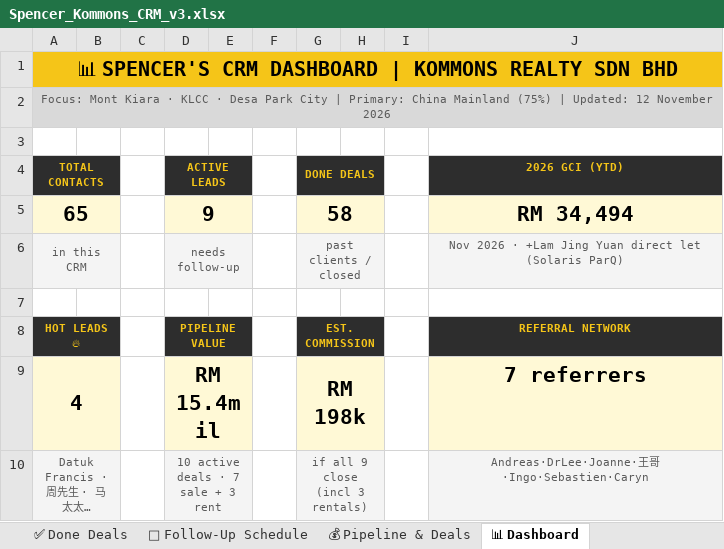
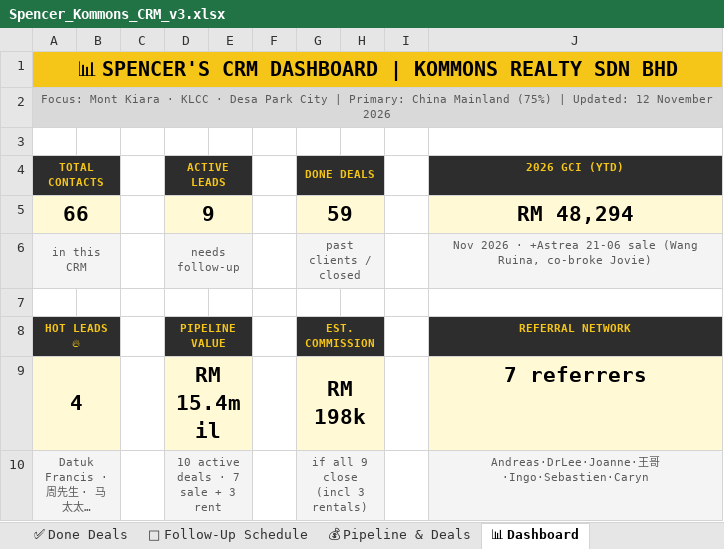
Before and after one commit to Spencerr2626/Spencer, an Excel workbook: references/crm/Spencer_Kommons_CRM_v3.xlsx, sheet 📊 Dashboard, drawn as a sheet; only a part is shown; long unchanged cells end in …; values as stored, in another font and other column widths than the file's, no borders; removed rows and columns are numbered as before the commit, all else as after; the diff names each change by its address in the sheet, - before the commit and + after, or states it on an @@ line.

```diff
--- a/references/crm/Spencer_Kommons_CRM_v3.xlsx (sheet 📊 Dashboard)
+++ b/references/crm/Spencer_Kommons_CRM_v3.xlsx (sheet 📊 Dashboard)
-row 5: 65 |  |  | 9 |  |  | 58 |  |  | RM 34,494
+row 5: 66 |  |  | 9 |  |  | 59 |  |  | RM 48,294
-J6 (2026 GCI (YTD)): …2026 · +Lam Jing Yuan direct let (Solaris ParQ)
+J6 (2026 GCI (YTD)): …2026 · +Astrea 21-06 sale (Wang Ruina, co-broke Jovie)
```
Also changed, not shown: sheet ✅ Done Deals.
